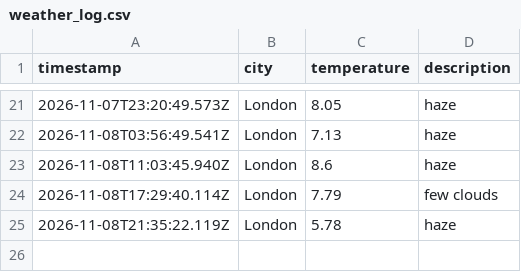
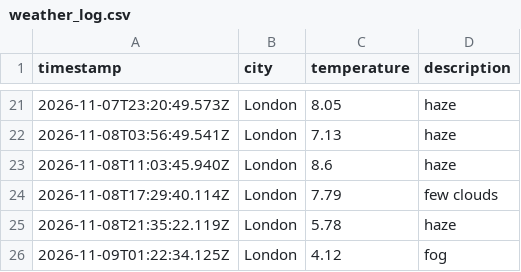
Before and after one commit to kimlxnh/weather_dataOps, a CSV file: data/weather_log.csv, drawn as a sheet; only a part is shown, gaps mark what is left out; the diff names each change by its address in the sheet, - before the commit and + after, or states it on an @@ line.

```diff
--- a/data/weather_log.csv
+++ b/data/weather_log.csv
+row 26: 2026-11-09T01:22:34.125Z | London | 4.12 | fog
```
Also changed, not shown: 1 other file.
